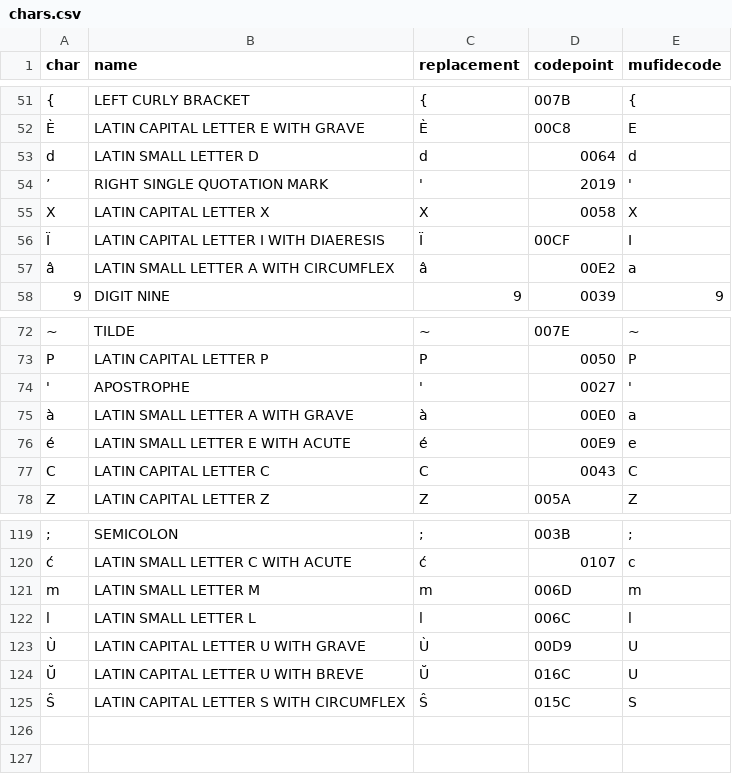
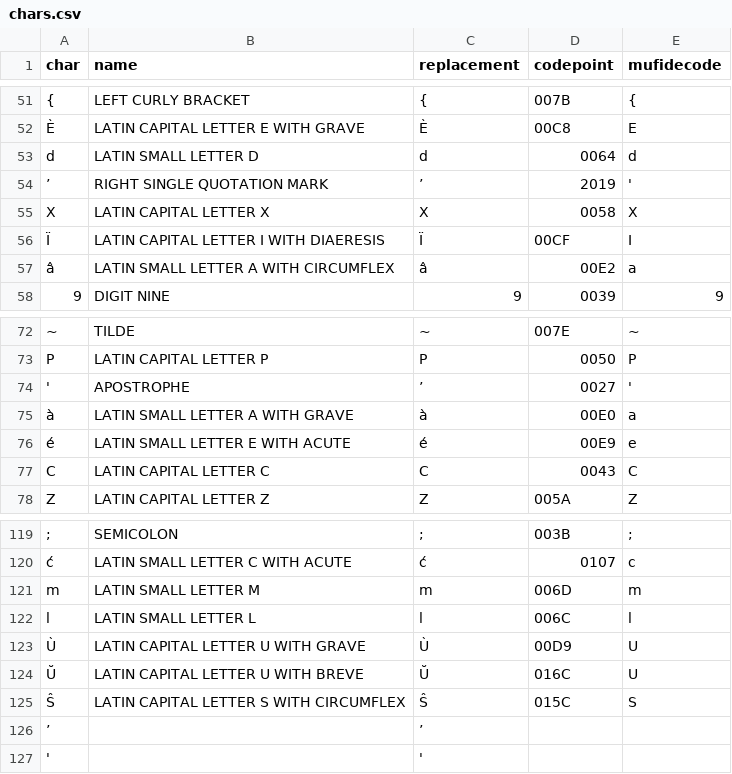
Before and after one commit to alix-tz/peraire-ground-truth, a CSV file: chars.csv, drawn as a sheet; only a part is shown, gaps mark what is left out; the diff names each change by its address in the sheet, - before the commit and + after, or states it on an @@ line.

Commit message:
finished fixing the table the last 2 lines are to remove extra spaces in front of ' and ’.

```diff
--- a/chars.csv
+++ b/chars.csv
-C54 (replacement): '
+C54 (replacement): ’
-C74 (replacement): '
+C74 (replacement): ’
+row 126: ’ |  | ’
+row 127: ' |  | '
```
